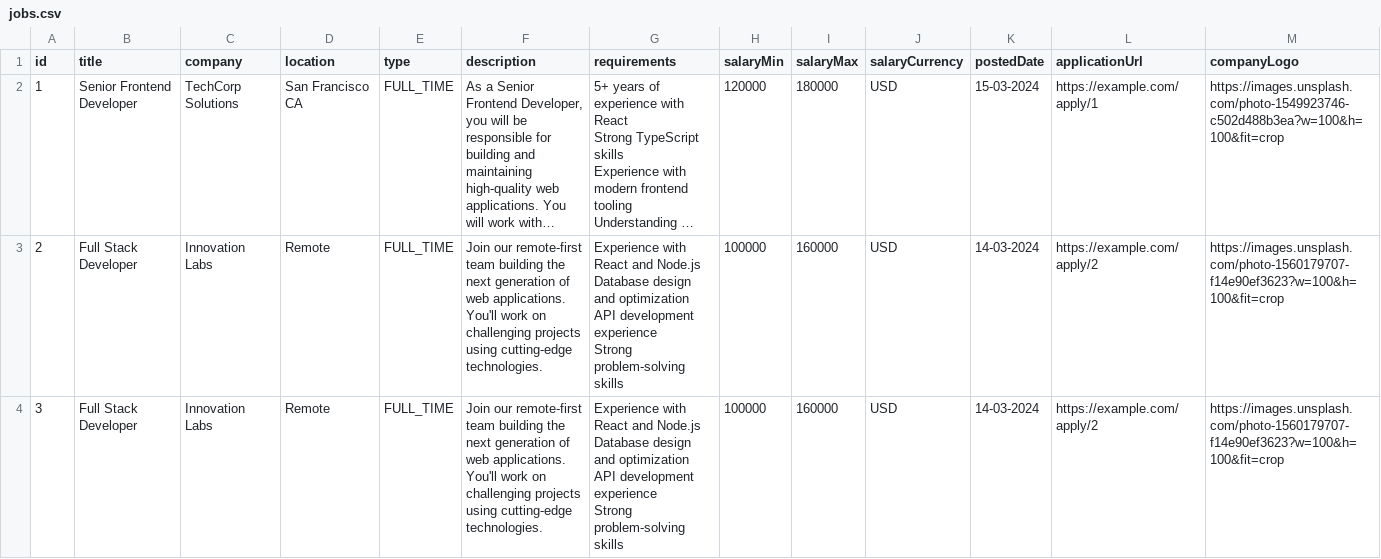
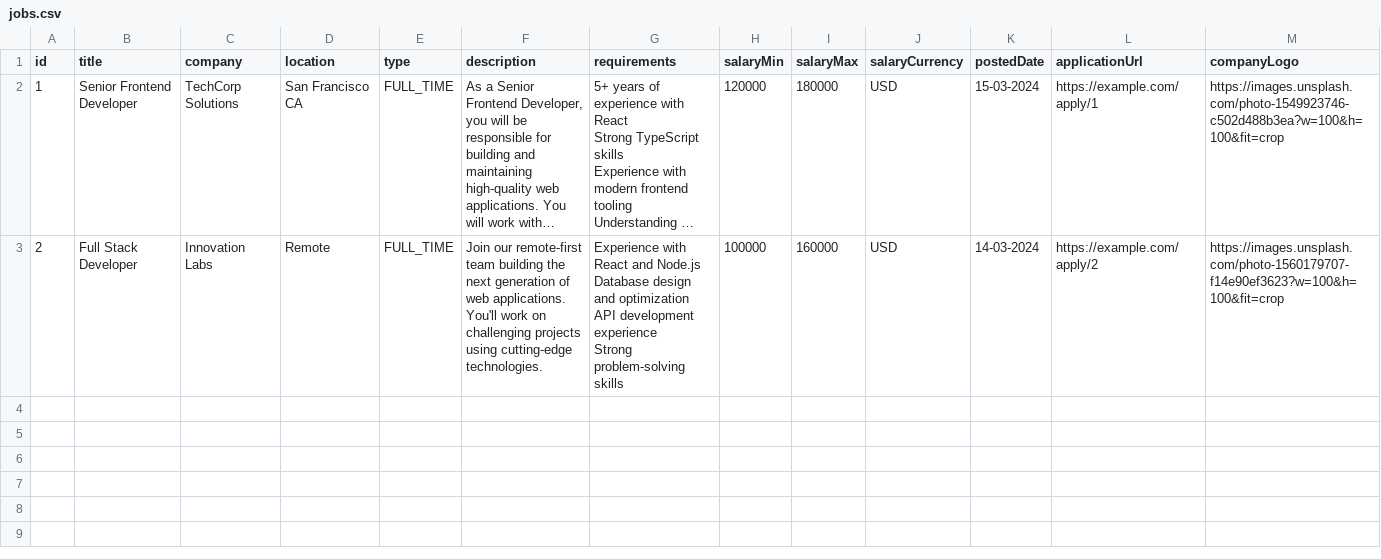
Before and after one commit to vtmworld/sb1-4yzswa2, a CSV file: public/jobs.csv, drawn as a sheet; long unchanged cells end in …; ↵ is a line break in a cell; the diff names each change by its address in the sheet, - before the commit and + after, or states it on an @@ line.

Commit message:
Add files via upload

```diff
--- a/public/jobs.csv
+++ b/public/jobs.csv
-row 4: 3 | Full Stack Developer | Innovation Labs | Remote | FULL_TIME | Join our remote-first team building the next generation of web applications. You'll work on challenging projects using cutting-edge technologies. | Experience with React and Node.js ↵ Database design and optimization ↵ API development experience ↵ Strong problem-solving skills | 100000 | 160000 | USD | 14-03-2024 | https://example.com/apply/2 | https://images.unsplash.com/photo-1560179707-f14e90ef3623?w=100&h=100&fit=crop
```
